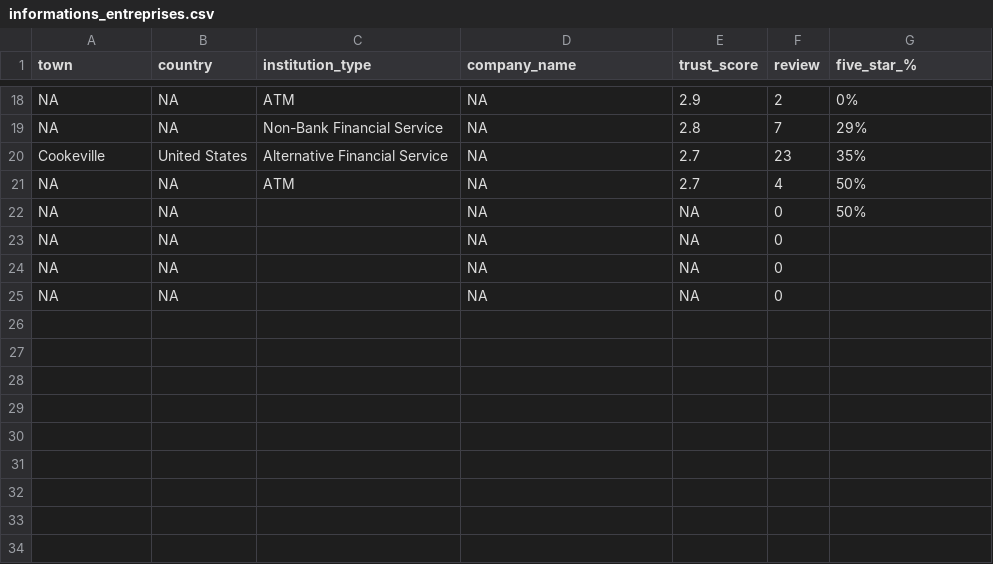
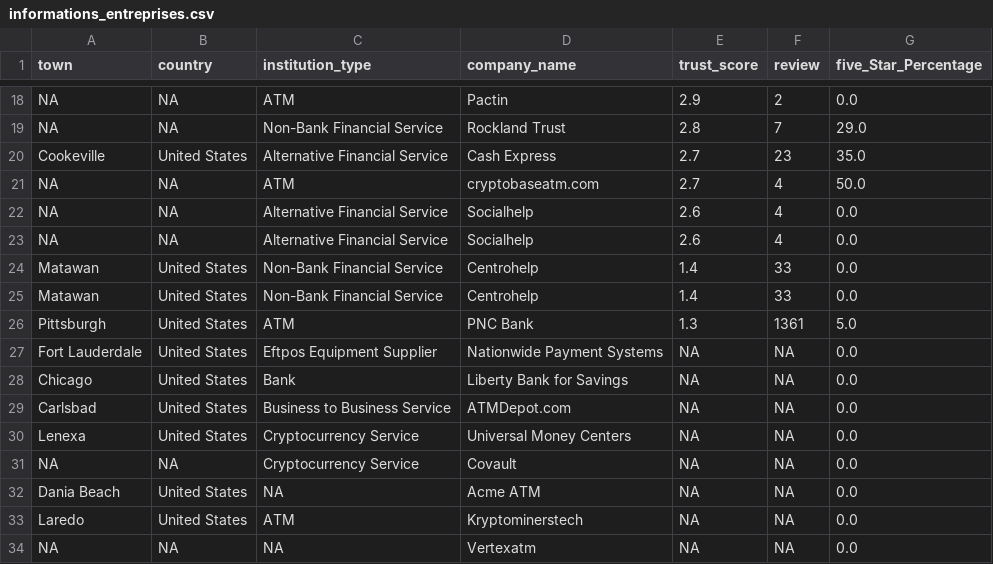
Before and after one commit to lemetice/de_satisfaction_client, a CSV file: data/informations_entreprises.csv, drawn as a sheet; only a part is shown, gaps mark what is left out; removed rows and columns are numbered as before the commit, all else as after; the diff covers the shown part only; the diff names each change by its address in the sheet, - before the commit and + after, or states it on an @@ line.

```diff
--- a/data/informations_entreprises.csv
+++ b/data/informations_entreprises.csv
-G1: five_star_%
+G1: five_Star_Percentage
-D18 (company_name): NA
+D18 (company_name): Pactin
-G18 (five_Star_Percentage): 0%
+G18 (five_Star_Percentage): 0.0
-D19 (company_name): NA
+D19 (company_name): Rockland Trust
-G19 (five_Star_Percentage): 29%
+G19 (five_Star_Percentage): 29.0
-D20 (company_name): NA
+D20 (company_name): Cash Express
-G20 (five_Star_Percentage): 35%
+G20 (five_Star_Percentage): 35.0
-D21 (company_name): NA
+D21 (company_name): cryptobaseatm.com
-G21 (five_Star_Percentage): 50%
+G21 (five_Star_Percentage): 50.0
-row 22: NA | NA |  | NA | NA | 0 | 50%
-row 23: NA | NA |  | NA | NA | 0
+row 22: NA | NA | Alternative Financial Service | Socialhelp | 2.6 | 4 | 0.0
+row 23: NA | NA | Alternative Financial Service | Socialhelp | 2.6 | 4 | 0.0
+row 24: Matawan | United States | Non-Bank Financial Service | Centrohelp | 1.4 | 33 | 0.0
+row 25: Matawan | United States | Non-Bank Financial Service | Centrohelp | 1.4 | 33 | 0.0
+row 26: Pittsburgh | United States | ATM | PNC Bank | 1.3 | 1361 | 5.0
+row 27: Fort Lauderdale | United States | Eftpos Equipment Supplier | Nationwide Payment Systems | NA | NA | 0.0
+row 28: Chicago | United States | Bank | Liberty Bank for Savings | NA | NA | 0.0
+row 29: Carlsbad | United States | Business to Business Service | ATMDepot.com | NA | NA | 0.0
+row 30: Lenexa | United States | Cryptocurrency Service | Universal Money Centers | NA | NA | 0.0
-C31 (institution_type): (empty)
+C31 (institution_type): Cryptocurrency Service
-D31 (company_name): NA
+D31 (company_name): Covault
-F31 (review): 0
+F31 (review): NA
-G31 (five_Star_Percentage): (empty)
+G31 (five_Star_Percentage): 0.0
+row 32: Dania Beach | United States | NA | Acme ATM | NA | NA | 0.0
+row 33: Laredo | United States | ATM | Kryptominerstech | NA | NA | 0.0
-C34 (institution_type): (empty)
+C34 (institution_type): NA
-D34 (company_name): NA
+D34 (company_name): Vertexatm
-F34 (review): 0
+F34 (review): NA
-G34 (five_Star_Percentage): (empty)
+G34 (five_Star_Percentage): 0.0
```
Also changed, not shown: 36 edited cells elsewhere in this file, 20 other files.
